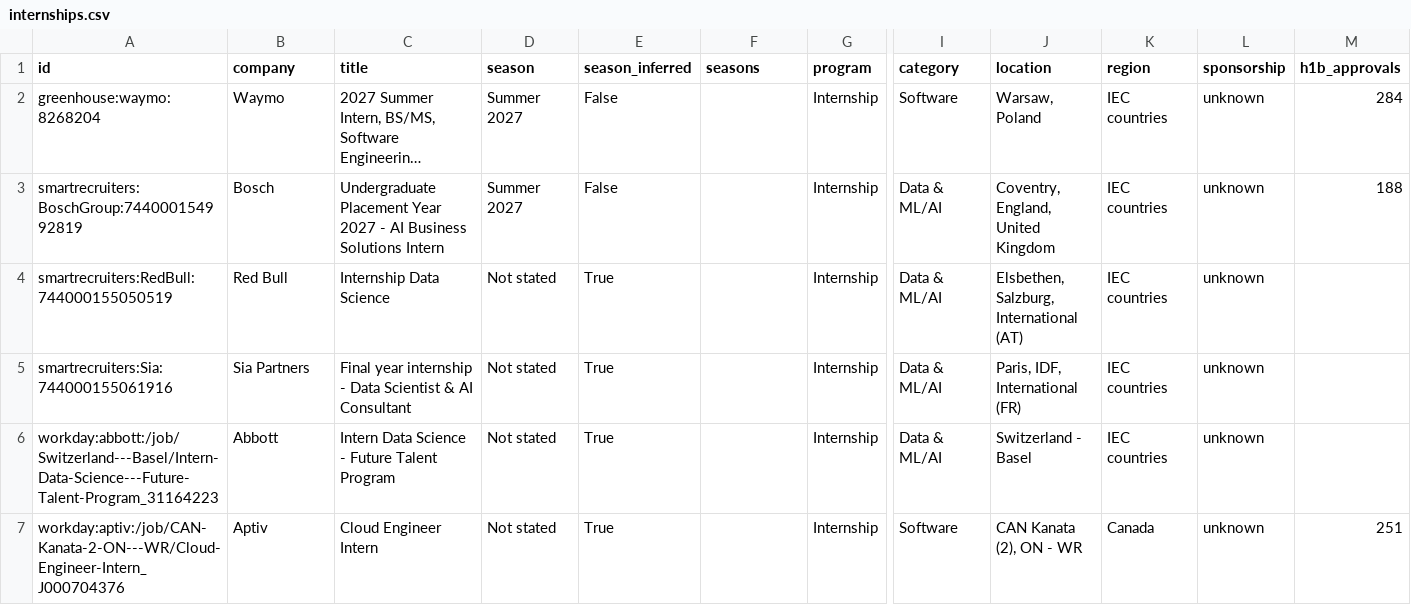
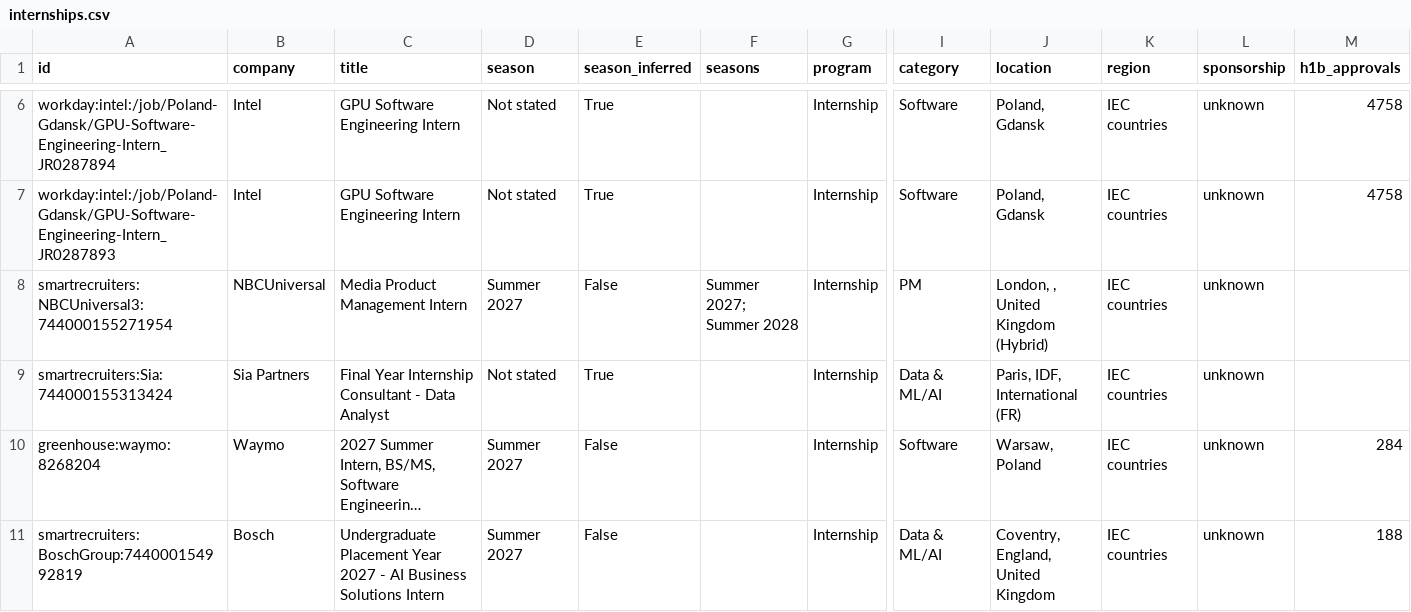
Before and after one commit to parkerhayashi/Automated-List-Of-Summer-2027-and-Fall-2026-Tech-Internships, a CSV file: data/internships.csv, drawn as a sheet; only a part is shown, gaps mark what is left out; the shorter side is filled out with more unchanged rows; long unchanged cells end in …; rows hold the shown columns only; the diff covers the shown part only; the diff names each change by its address in the sheet, - before the commit and + after, or states it on an @@ line.

```diff
--- a/data/internships.csv
+++ b/data/internships.csv
+row 6: workday:intel:/job/Poland-Gdansk/GPU-Software-Engineering-Intern_JR0287894 | Intel | GPU Software Engineering Intern | Not stated | True |  | Internship | Software | Poland, Gdansk | IEC countries | unknown | 4758
+row 7: workday:intel:/job/Poland-Gdansk/GPU-Software-Engineering-Intern_JR0287893 | Intel | GPU Software Engineering Intern | Not stated | True |  | Internship | Software | Poland, Gdansk | IEC countries | unknown | 4758
+row 8: smartrecruiters:NBCUniversal3:744000155271954 | NBCUniversal | Media Product Management Intern | Summer 2027 | False | Summer 2027; Summer 2028 | Internship | PM | London, , United Kingdom (Hybrid) | IEC countries | unknown
+row 9: smartrecruiters:Sia:744000155313424 | Sia Partners | Final Year Internship Consultant - Data Analyst | Not stated | True |  | Internship | Data & ML/AI | Paris, IDF, International (FR) | IEC countries | unknown
```
Also changed, not shown: 5 added rows and 3 removed rows elsewhere in this file, docs/internships.csv, 15 other files.
